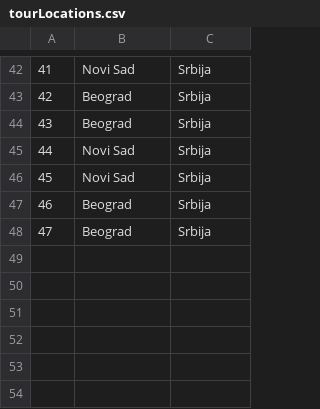
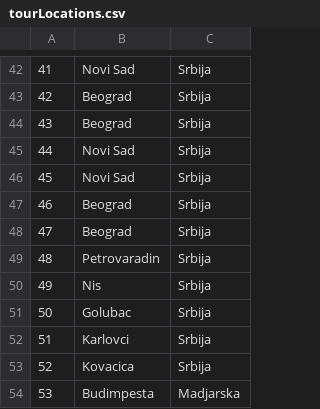
Before and after one commit to kovacevicanja/sims-grupa3-teamA, a CSV file: Resources/Data/tourLocations.csv, drawn as a sheet; only a part is shown, gaps mark what is left out.

```diff
--- a/Resources/Data/tourLocations.csv
+++ b/Resources/Data/tourLocations.csv
@@ -48 +48,7 @@
 47|Beograd|Srbija
+48|Petrovaradin|Srbija
+49|Nis|Srbija
+50|Golubac|Srbija
+51|Karlovci|Srbija
+52|Kovacica|Srbija
+53|Budimpesta|Madjarska
```
Also changed, not shown: Resources/Data/tourRequests.csv, Resources/Data/users.csv, 13 other files.
